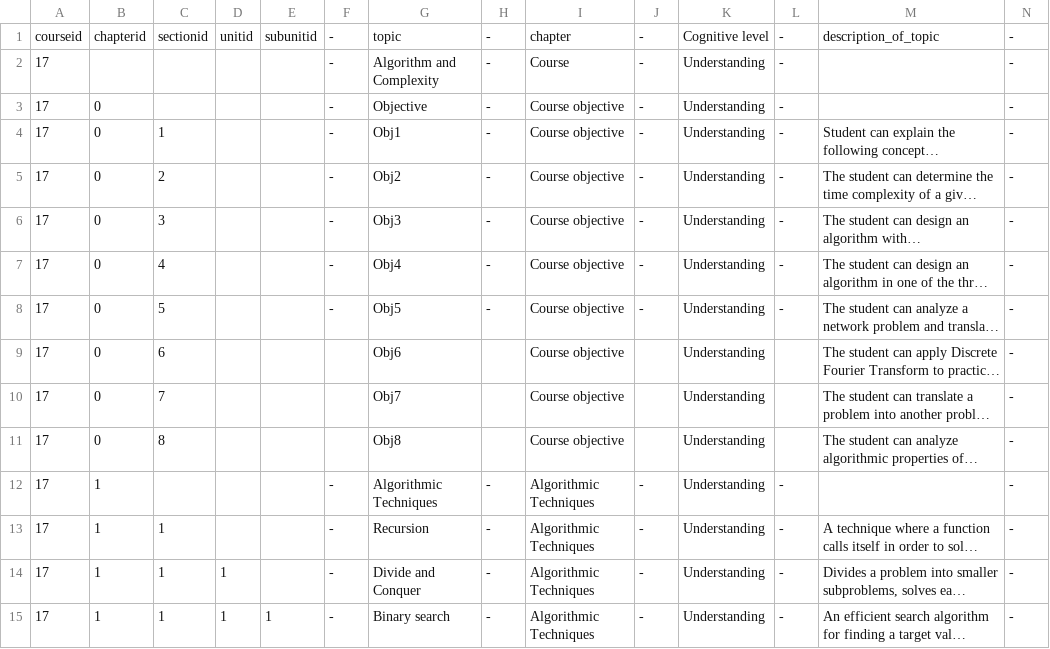
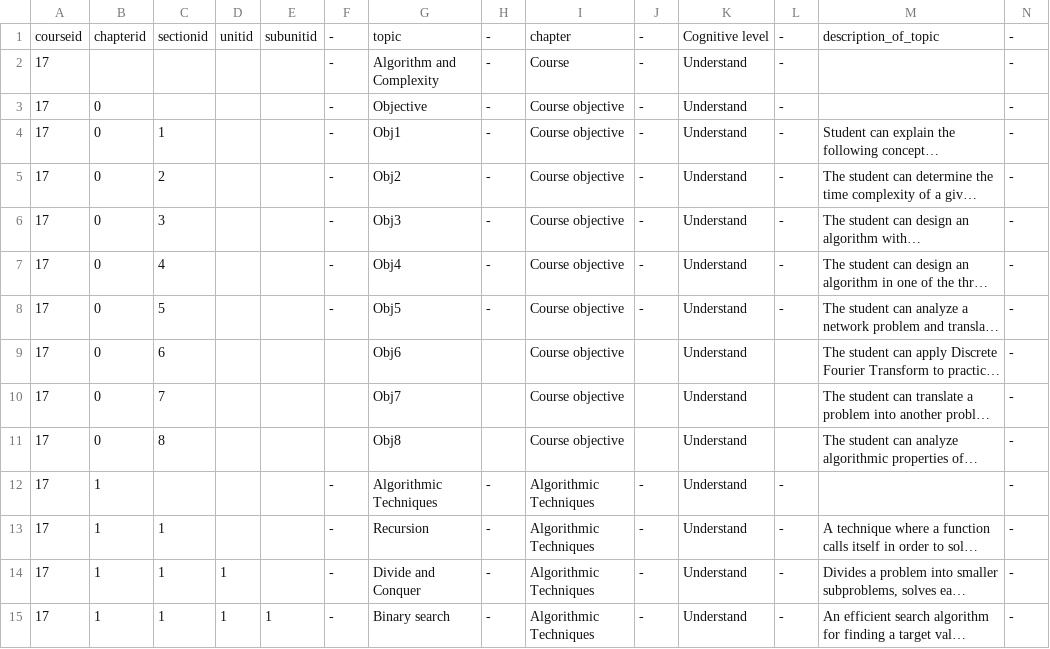
Before and after one commit to zoewang27/curriculum_graph, a CSV file: curriculum/graphvisualiztion/CSV/UVA-Algorithm-and-complexity.csv, drawn as a sheet; only a part is shown; long unchanged cells end in …; the diff covers the shown part only; the diff names each change by its address in the sheet, - before the commit and + after, or states it on an @@ line.

```diff
--- a/curriculum/graphvisualiztion/CSV/UVA-Algorithm-and-complexity.csv
+++ b/curriculum/graphvisualiztion/CSV/UVA-Algorithm-and-complexity.csv
-K2:K15: Understanding
+K2:K15: Understand
```
Also changed, not shown: 44 edited cells elsewhere in this file, curriculum/graphvisualiztion/CSV/ACM-Algorithms-and-Complexity.csv, curriculum/graphvisualiztion/CSV/ACM-Graphics-and-Interactive-Techniques.csv, 19 other files.
